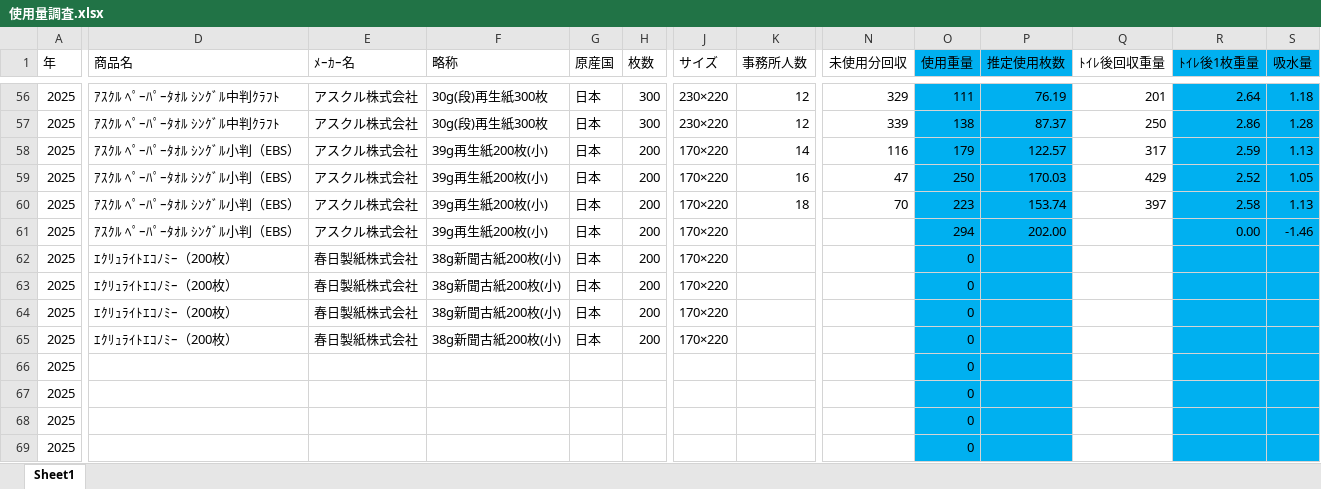
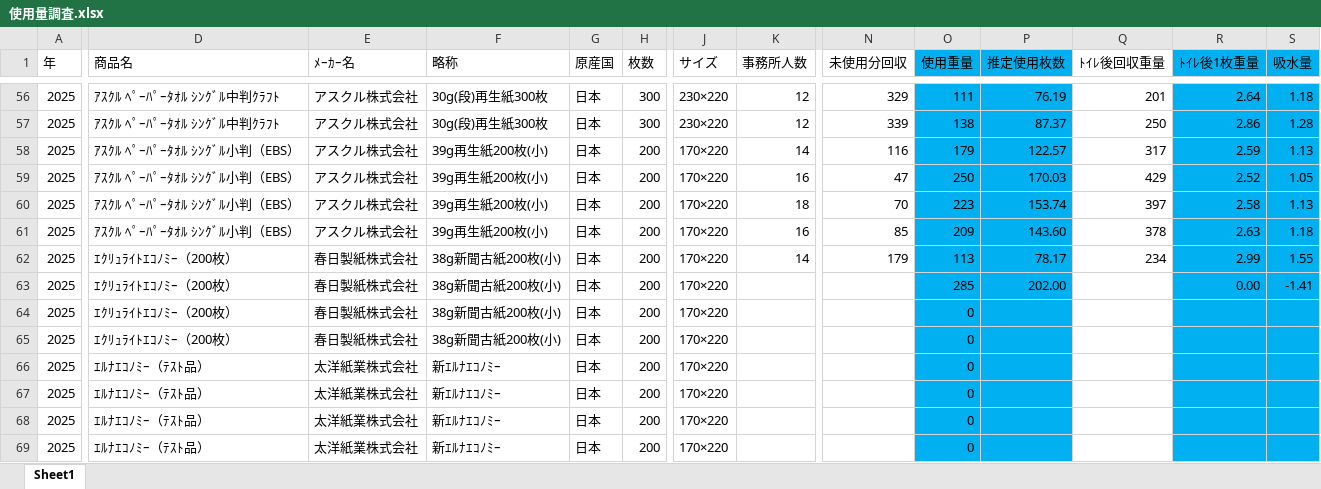
Before and after one commit to bugyou05/paper-towel-cost, an Excel workbook: 使用量調査.xlsx, sheet Sheet1, drawn as a sheet; only a part is shown, gaps mark what is left out; values as stored, in another font and other column widths than the file's, no borders; the diff covers the shown part only; the diff names each change by its address in the sheet, - before the commit and + after, or states it on an @@ line.

Commit message:
Add files via upload

```diff
--- a/使用量調査.xlsx (sheet Sheet1)
+++ b/使用量調査.xlsx (sheet Sheet1)
-K61 (事務所人数): (empty)
+K61 (事務所人数): 16
-N61 (未使用分回収): (empty)
+N61 (未使用分回収): 85
-O61 (使用重量): 294
+O61 (使用重量): 209
-P61 (推定使用枚数): 202.00
+P61 (推定使用枚数): 143.60
-Q61 (ﾄｲﾚ後回収重量): (empty)
+Q61 (ﾄｲﾚ後回収重量): 378
-R61 (ﾄｲﾚ後1枚重量): 0.00
+R61 (ﾄｲﾚ後1枚重量): 2.63
-S61 (吸水量): -1.46
+S61 (吸水量): 1.18
-K62 (事務所人数): (empty)
+K62 (事務所人数): 14
-N62 (未使用分回収): (empty)
+N62 (未使用分回収): 179
-O62 (使用重量): 0
+O62 (使用重量): 113
-P62 (推定使用枚数): (empty)
+P62 (推定使用枚数): 78.17
-Q62 (ﾄｲﾚ後回収重量): (empty)
+Q62 (ﾄｲﾚ後回収重量): 234
-R62 (ﾄｲﾚ後1枚重量): (empty)
+R62 (ﾄｲﾚ後1枚重量): 2.99
-S62 (吸水量): (empty)
+S62 (吸水量): 1.55
-O63 (使用重量): 0
+O63 (使用重量): 285
-P63 (推定使用枚数): (empty)
+P63 (推定使用枚数): 202.00
-R63 (ﾄｲﾚ後1枚重量): (empty)
+R63 (ﾄｲﾚ後1枚重量): 0.00
-S63 (吸水量): (empty)
+S63 (吸水量): -1.41
-D66:D69 (商品名): (empty)
+D66:D69 (商品名): ｴﾙﾅｴｺﾉﾐｰ（ﾃｽﾄ品）
-E66:E69 (ﾒｰｶｰ名): (empty)
+E66:E69 (ﾒｰｶｰ名): 太洋紙業株式会社
-F66:F69 (略称): (empty)
+F66:F69 (略称): 新ｴﾙﾅｴｺﾉﾐｰ
-G66:G69 (原産国): (empty)
+G66:G69 (原産国): 日本
-H66:H69 (枚数): (empty)
+H66:H69 (枚数): 200
-J66:J69 (サイズ): (empty)
+J66:J69 (サイズ): 170×220
```
Also changed, not shown: 4 added rows and 11 edited cells elsewhere in this sheet, formulas that keep their value.
